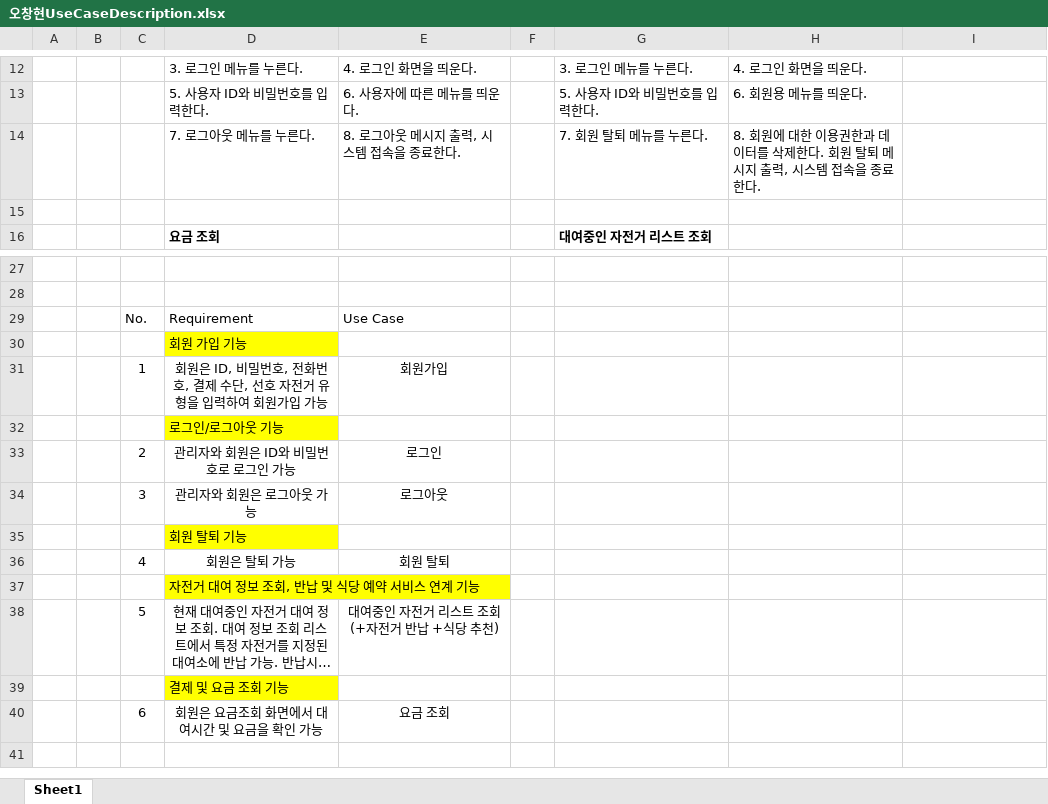
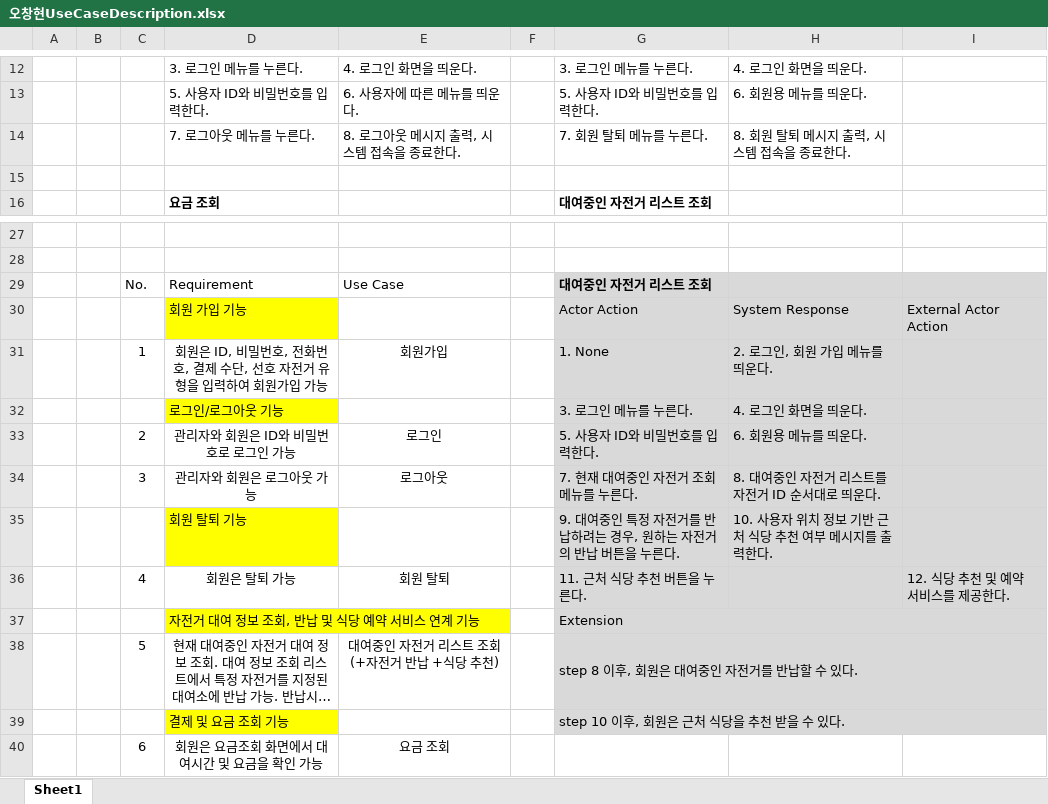
Before and after one commit to Marouchee/SW_engineering_13_group, an Excel workbook: Use case description/오창현UseCaseDescription.xlsx, sheet Sheet1, drawn as a sheet; only a part is shown, gaps mark what is left out; long unchanged cells end in …; values as stored, in another font and other column widths than the file's, no borders; removed rows and columns are numbered as before the commit, all else as after; the diff names each change by its address in the sheet, - before the commit and + after, or states it on an @@ line.

Commit message:
description 수정, 팀코드 기재

```diff
--- a/Use case description/오창현UseCaseDescription.xlsx (sheet Sheet1)
+++ b/Use case description/오창현UseCaseDescription.xlsx (sheet Sheet1)
-H14: 8. 회원에 대한 이용권한과 데이터를 삭제한다. 회원 탈퇴 메시지 출력, 시스템 접속을 종료한다.
+H14: 8. 회원 탈퇴 메시지 출력, 시스템 접속을 종료한다.
-G29: (empty)
+G29: 대여중인 자전거 리스트 조회
-G29:I29 fill: none
+G29:I29 fill: #D9D9D9
-row 30:  |  |  | 회원 가입 기능
+row 30:  |  |  | 회원 가입 기능 |  |  | Actor Action | System Response | External Actor Action
-G31: (empty)
+G31: 1. None
-G31:I31 fill: none
+G31:I31 fill: #D9D9D9
-H31: (empty)
+H31: 2. 로그인, 회원 가입 메뉴를 띄운다.
-row 32:  |  |  | 로그인/로그아웃 기능
+row 32:  |  |  | 로그인/로그아웃 기능 |  |  | 3. 로그인 메뉴를 누른다. | 4. 로그인 화면을 띄운다.
-G33: (empty)
+G33: 5. 사용자 ID와 비밀번호를 입력한다.
-G33:I34 fill: none
+G33:I34 fill: #D9D9D9
-H33: (empty)
+H33: 6. 회원용 메뉴를 띄운다.
-G34: (empty)
+G34: 7. 현재 대여중인 자전거 조회 메뉴를 누른다.
-H34: (empty)
+H34: 8. 대여중인 자전거 리스트를 자전거 ID 순서대로 띄운다.
-row 35:  |  |  | 회원 탈퇴 기능
+row 35:  |  |  | 회원 탈퇴 기능 |  |  | 9. 대여중인 특정 자전거를 반납하려는 경우, 원하는 자전거의 반납 버튼을 누른다. | 10. 사용자 위치 정보 기반 근처 식당 추천 여부 메시지를 출력한다.
-G36: (empty)
+G36: 11. 근처 식당 추천 버튼을 누른다.
-G36:I39 fill: none
+G36:I39 fill: #D9D9D9
-I36: (empty)
+I36: 12. 식당 추천 및 예약 서비스를 제공한다.
-G37: (empty)
+G37: Extension
+G37:I37 merged
-G38: (empty)
+G38: step 8 이후, 회원은 대여중인 자전거를 반납할 수 있다.
+G38:I38 merged
-G39: (empty)
+G39: step 10 이후, 회원은 근처 식당을 추천 받을 수 있다.
+G39:I39 merged
```
Also changed, not shown: 1 other file.
